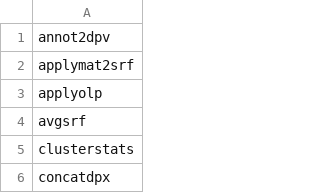
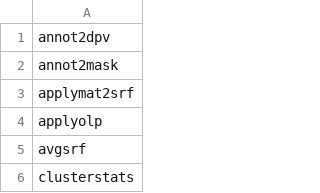
Before and after one commit to andersonwinkler/toolbox, a CSV file: lib/list_bin+share.csv, drawn as a sheet; only a part is shown; the shorter side is filled out with more unchanged rows.

Commit message:
annot2mask

```diff
--- a/lib/list_bin+share.csv
+++ b/lib/list_bin+share.csv
@@ -1,2 +1,3 @@
 annot2dpv
+annot2mask
 applymat2srf
```
Also changed, not shown: 4 other files.
